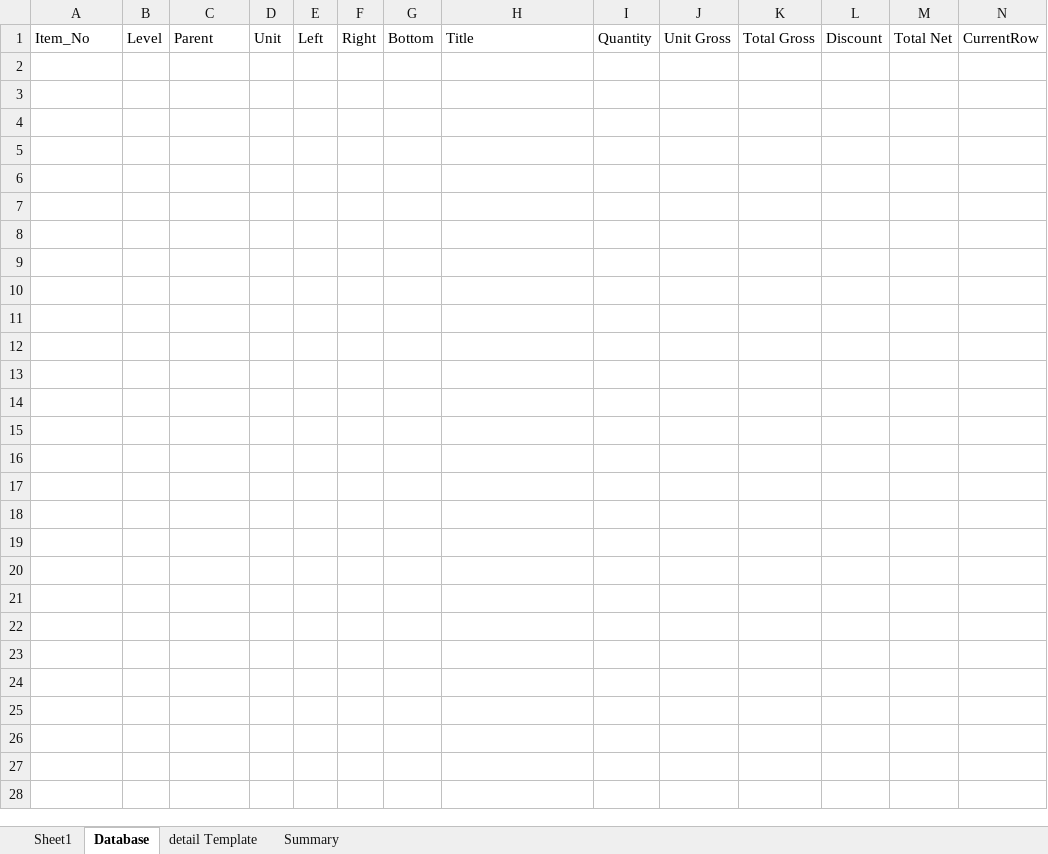
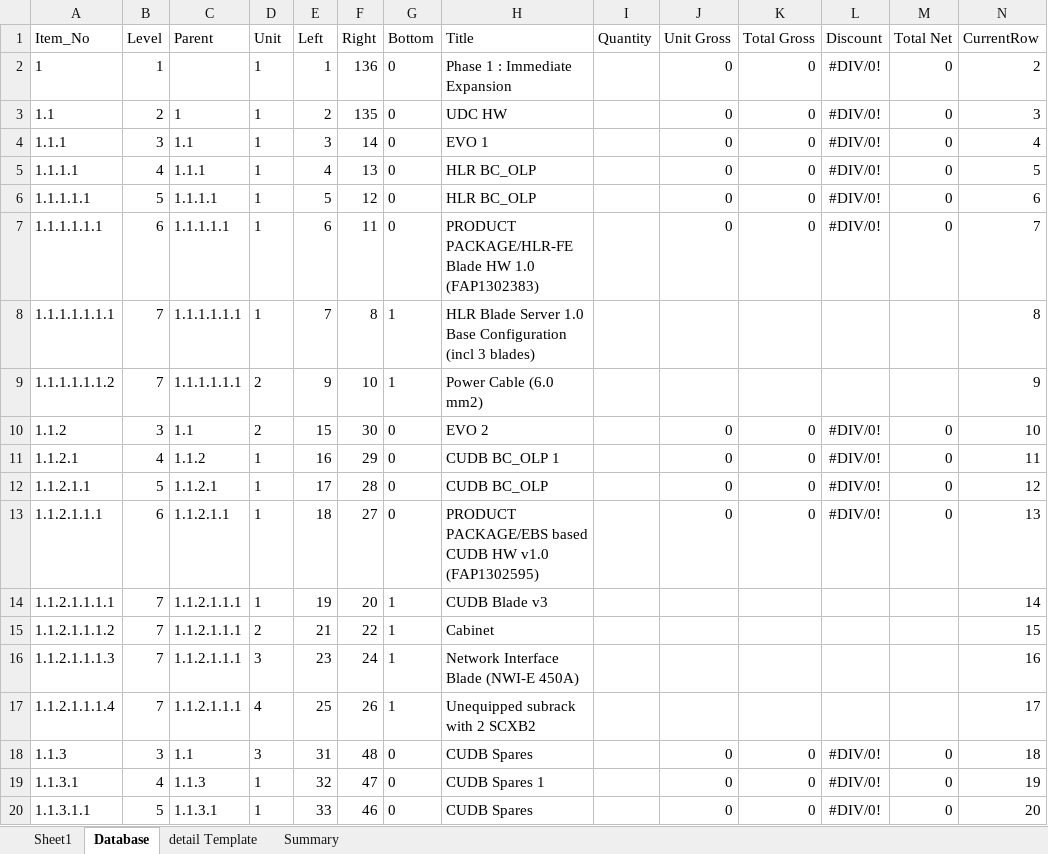
Before and after one commit to simkimsia/macros-vba-ericsson, an Excel workbook: BlackBox (Demo).xlsm, sheet Database, drawn as a sheet; only a part is shown; values as stored, in another font and other column widths than the file's, no borders; the diff covers the shown part only; the diff names each change by its address in the sheet, - before the commit and + after, or states it on an @@ line.

```diff
--- a/BlackBox (Demo).xlsm (sheet Database)
+++ b/BlackBox (Demo).xlsm (sheet Database)
+row 2: 1 | 1 |  | 1 | 1 | 136 | 0 | Phase 1 : Immediate Expansion |  | 0 | 0 | #DIV/0! | 0 | 2
+row 3: 1.1 | 2 | 1 | 1 | 2 | 135 | 0 | UDC HW |  | 0 | 0 | #DIV/0! | 0 | 3
+row 4: 1.1.1 | 3 | 1.1 | 1 | 3 | 14 | 0 | EVO 1 |  | 0 | 0 | #DIV/0! | 0 | 4
+row 5: 1.1.1.1 | 4 | 1.1.1 | 1 | 4 | 13 | 0 | HLR BC_OLP |  | 0 | 0 | #DIV/0! | 0 | 5
+row 6: 1.1.1.1.1 | 5 | 1.1.1.1 | 1 | 5 | 12 | 0 | HLR BC_OLP |  | 0 | 0 | #DIV/0! | 0 | 6
+row 7: 1.1.1.1.1.1 | 6 | 1.1.1.1.1 | 1 | 6 | 11 | 0 | PRODUCT PACKAGE/HLR-FE Blade HW 1.0 (FAP1302383) |  | 0 | 0 | #DIV/0! | 0 | 7
+row 8: 1.1.1.1.1.1.1 | 7 | 1.1.1.1.1.1 | 1 | 7 | 8 | 1 | HLR Blade Server 1.0 Base Configuration (incl 3 blades) |  |  |  |  |  | 8
+row 9: 1.1.1.1.1.1.2 | 7 | 1.1.1.1.1.1 | 2 | 9 | 10 | 1 | Power Cable (6.0 mm2) |  |  |  |  |  | 9
+row 10: 1.1.2 | 3 | 1.1 | 2 | 15 | 30 | 0 | EVO 2 |  | 0 | 0 | #DIV/0! | 0 | 10
+row 11: 1.1.2.1 | 4 | 1.1.2 | 1 | 16 | 29 | 0 | CUDB BC_OLP 1 |  | 0 | 0 | #DIV/0! | 0 | 11
+row 12: 1.1.2.1.1 | 5 | 1.1.2.1 | 1 | 17 | 28 | 0 | CUDB BC_OLP |  | 0 | 0 | #DIV/0! | 0 | 12
+row 13: 1.1.2.1.1.1 | 6 | 1.1.2.1.1 | 1 | 18 | 27 | 0 | PRODUCT PACKAGE/EBS based CUDB HW v1.0 (FAP1302595) |  | 0 | 0 | #DIV/0! | 0 | 13
+row 14: 1.1.2.1.1.1.1 | 7 | 1.1.2.1.1.1 | 1 | 19 | 20 | 1 | CUDB Blade v3 |  |  |  |  |  | 14
+row 15: 1.1.2.1.1.1.2 | 7 | 1.1.2.1.1.1 | 2 | 21 | 22 | 1 | Cabinet |  |  |  |  |  | 15
+row 16: 1.1.2.1.1.1.3 | 7 | 1.1.2.1.1.1 | 3 | 23 | 24 | 1 | Network Interface Blade (NWI-E 450A) |  |  |  |  |  | 16
+row 17: 1.1.2.1.1.1.4 | 7 | 1.1.2.1.1.1 | 4 | 25 | 26 | 1 | Unequipped subrack with 2 SCXB2 |  |  |  |  |  | 17
+row 18: 1.1.3 | 3 | 1.1 | 3 | 31 | 48 | 0 | CUDB Spares |  | 0 | 0 | #DIV/0! | 0 | 18
+row 19: 1.1.3.1 | 4 | 1.1.3 | 1 | 32 | 47 | 0 | CUDB Spares 1 |  | 0 | 0 | #DIV/0! | 0 | 19
+row 20: 1.1.3.1.1 | 5 | 1.1.3.1 | 1 | 33 | 46 | 0 | CUDB Spares |  | 0 | 0 | #DIV/0! | 0 | 20
```
Also changed, not shown: 49 added rows elsewhere in this sheet, 1 other file.
